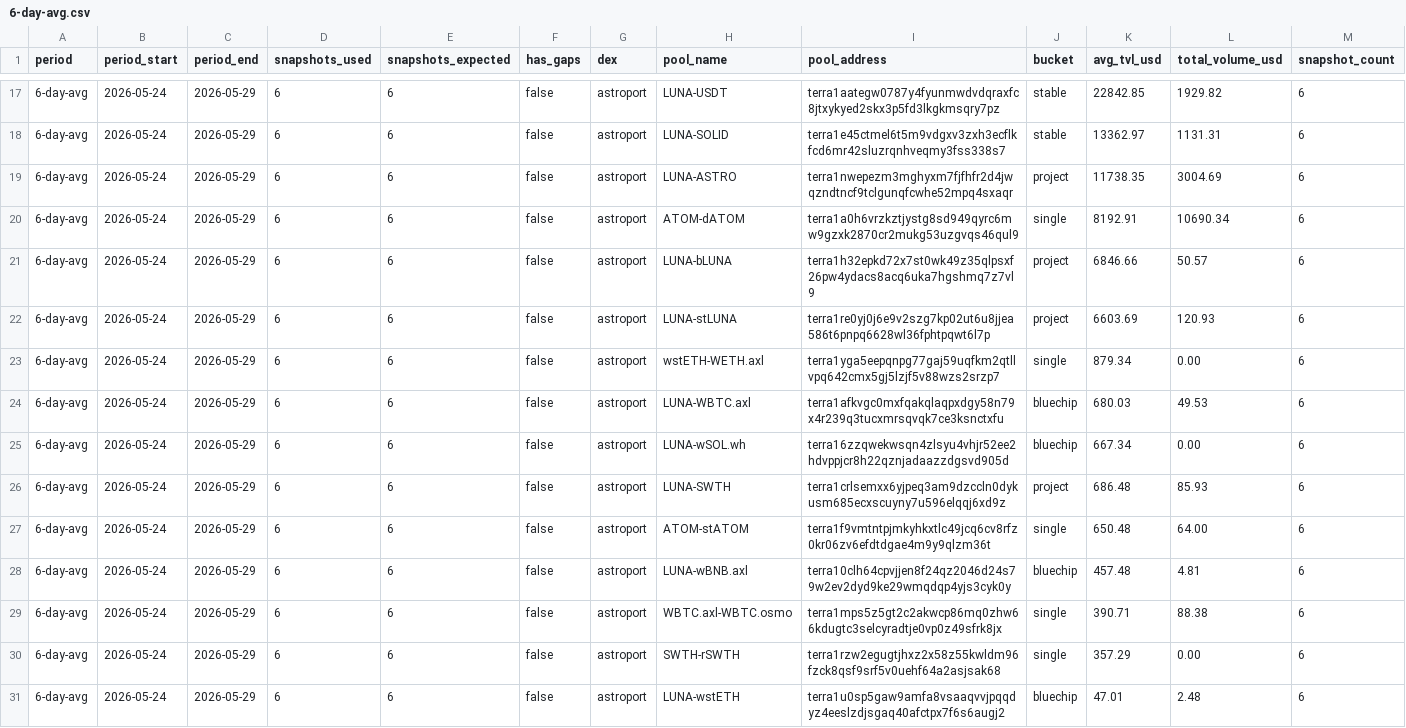
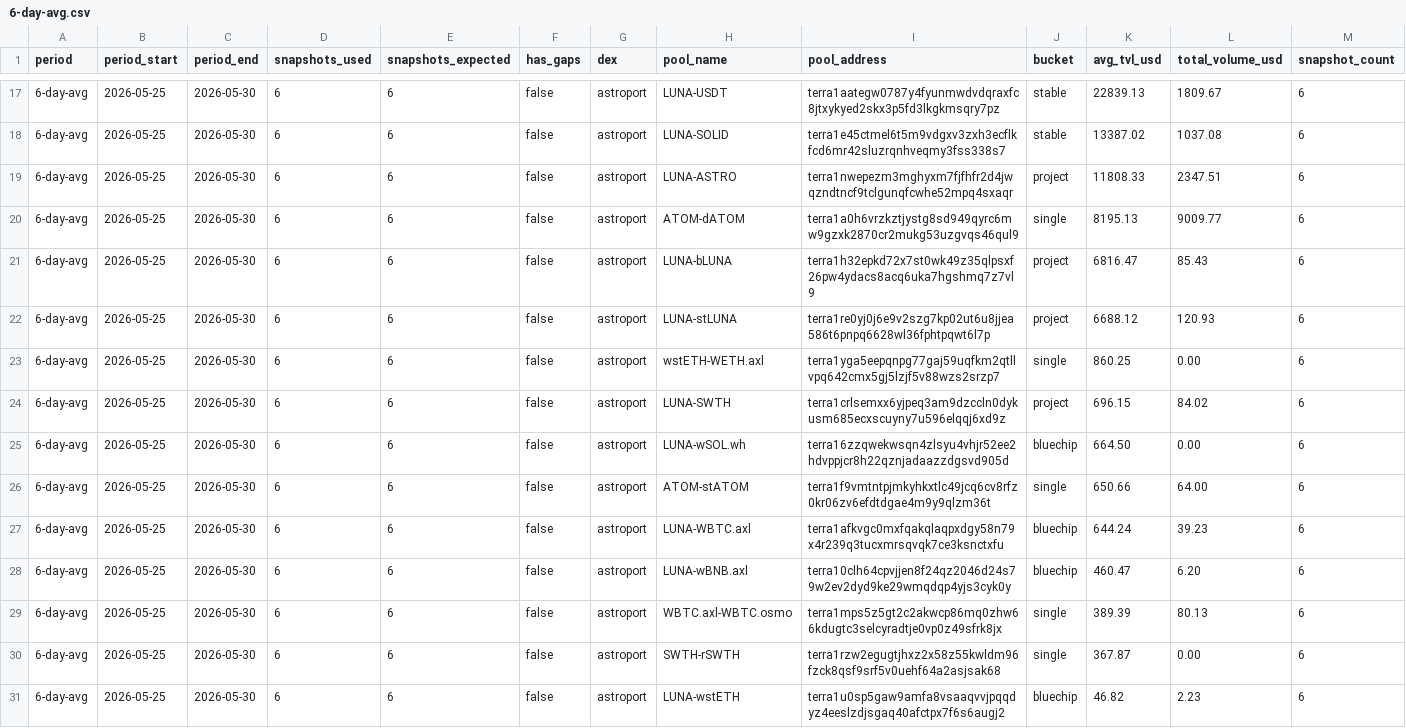
Before and after one commit to defipatriot/astroport-pool-data_2026, a CSV file: 6-day-avg.csv, drawn as a sheet; only a part is shown, gaps mark what is left out; the diff covers the shown part only.

Commit message:
📊 Astroport 6-day rolling avg

```diff
--- a/6-day-avg.csv
+++ b/6-day-avg.csv
@@ -17,15 +17,15 @@ period,period_start,period_end,snapshots_used,snapshots_expected,has_gaps,dex,po
-6-day-avg,2026-05-24,2026-05-29,6,6,false,astroport,LUNA-USDT,terra1aategw0787y4fyunmwdvdqraxfc8jtxykyed2skx3p5fd3lkgkmsqry7pz,stable,22842.85,1929.82,6
-6-day-avg,2026-05-24,2026-05-29,6,6,false,astroport,LUNA-SOLID,terra1e45ctmel6t5m9vdgxv3zxh3ecflkfcd6mr42sluzrqnhveqmy3fss338s7,stable,13362.97,1131.31,6
-6-day-avg,2026-05-24,2026-05-29,6,6,false,astroport,LUNA-ASTRO,terra1nwepezm3mghyxm7fjfhfr2d4jwqzndtncf9tclgunqfcwhe52mpq4sxaqr,project,11738.35,3004.69,6
-6-day-avg,2026-05-24,2026-05-29,6,6,false,astroport,ATOM-dATOM,terra1a0h6vrzkztjystg8sd949qyrc6mw9gzxk2870cr2mukg53uzgvqs46qul9,single,8192.91,10690.34,6
-6-day-avg,2026-05-24,2026-05-29,6,6,false,astroport,LUNA-bLUNA,terra1h32epkd72x7st0wk49z35qlpsxf26pw4ydacs8acq6uka7hgshmq7z7vl9,project,6846.66,50.57,6
-6-day-avg,2026-05-24,2026-05-29,6,6,false,astroport,LUNA-stLUNA,terra1re0yj0j6e9v2szg7kp02ut6u8jjea586t6pnpq6628wl36fphtpqwt6l7p,project,6603.69,120.93,6
-6-day-avg,2026-05-24,2026-05-29,6,6,false,astroport,wstETH-WETH.axl,terra1yga5eepqnpg77gaj59uqfkm2qtllvpq642cmx5gj5lzjf5v88wzs2srzp7,single,879.34,0.00,6
-6-day-avg,2026-05-24,2026-05-29,6,6,false,astroport,LUNA-WBTC.axl,terra1afkvgc0mxfqakqlaqpxdgy58n79x4r239q3tucxmrsqvqk7ce3ksnctxfu,bluechip,680.03,49.53,6
-6-day-avg,2026-05-24,2026-05-29,6,6,false,astroport,LUNA-wSOL.wh,terra16zzqwekwsqn4zlsyu4vhjr52ee2hdvppjcr8h22qznjadaazzdgsvd905d,bluechip,667.34,0.00,6
-6-day-avg,2026-05-24,2026-05-29,6,6,false,astroport,LUNA-SWTH,terra1crlsemxx6yjpeq3am9dzccln0dykusm685ecxscuyny7u596elqqj6xd9z,project,686.48,85.93,6
-6-day-avg,2026-05-24,2026-05-29,6,6,false,astroport,ATOM-stATOM,terra1f9vmtntpjmkyhkxtlc49jcq6cv8rfz0kr06zv6efdtdgae4m9y9qlzm36t,single,650.48,64.00,6
-6-day-avg,2026-05-24,2026-05-29,6,6,false,astroport,LUNA-wBNB.axl,terra10clh64cpvjjen8f24qz2046d24s79w2ev2dyd9ke29wmqdqp4yjs3cyk0y,bluechip,457.48,4.81,6
-6-day-avg,2026-05-24,2026-05-29,6,6,false,astroport,WBTC.axl-WBTC.osmo,terra1mps5z5gt2c2akwcp86mq0zhw66kdugtc3selcyradtje0vp0z49sfrk8jx,single,390.71,88.38,6
-6-day-avg,2026-05-24,2026-05-29,6,6,false,astroport,SWTH-rSWTH,terra1rzw2egugtjhxz2x58z55kwldm96fzck8qsf9srf5v0uehf64a2asjsak68,single,357.29,0.00,6
-6-day-avg,2026-05-24,2026-05-29,6,6,false,astroport,LUNA-wstETH,terra1u0sp5gaw9amfa8vsaaqvvjpqqdyz4eeslzdjsgaq40afctpx7f6s6augj2,bluechip,47.01,2.48,6
+6-day-avg,2026-05-25,2026-05-30,6,6,false,astroport,LUNA-USDT,terra1aategw0787y4fyunmwdvdqraxfc8jtxykyed2skx3p5fd3lkgkmsqry7pz,stable,22839.13,1809.67,6
+6-day-avg,2026-05-25,2026-05-30,6,6,false,astroport,LUNA-SOLID,terra1e45ctmel6t5m9vdgxv3zxh3ecflkfcd6mr42sluzrqnhveqmy3fss338s7,stable,13387.02,1037.08,6
+6-day-avg,2026-05-25,2026-05-30,6,6,false,astroport,LUNA-ASTRO,terra1nwepezm3mghyxm7fjfhfr2d4jwqzndtncf9tclgunqfcwhe52mpq4sxaqr,project,11808.33,2347.51,6
+6-day-avg,2026-05-25,2026-05-30,6,6,false,astroport,ATOM-dATOM,terra1a0h6vrzkztjystg8sd949qyrc6mw9gzxk2870cr2mukg53uzgvqs46qul9,single,8195.13,9009.77,6
+6-day-avg,2026-05-25,2026-05-30,6,6,false,astroport,LUNA-bLUNA,terra1h32epkd72x7st0wk49z35qlpsxf26pw4ydacs8acq6uka7hgshmq7z7vl9,project,6816.47,85.43,6
+6-day-avg,2026-05-25,2026-05-30,6,6,false,astroport,LUNA-stLUNA,terra1re0yj0j6e9v2szg7kp02ut6u8jjea586t6pnpq6628wl36fphtpqwt6l7p,project,6688.12,120.93,6
+6-day-avg,2026-05-25,2026-05-30,6,6,false,astroport,wstETH-WETH.axl,terra1yga5eepqnpg77gaj59uqfkm2qtllvpq642cmx5gj5lzjf5v88wzs2srzp7,single,860.25,0.00,6
+6-day-avg,2026-05-25,2026-05-30,6,6,false,astroport,LUNA-SWTH,terra1crlsemxx6yjpeq3am9dzccln0dykusm685ecxscuyny7u596elqqj6xd9z,project,696.15,84.02,6
+6-day-avg,2026-05-25,2026-05-30,6,6,false,astroport,LUNA-wSOL.wh,terra16zzqwekwsqn4zlsyu4vhjr52ee2hdvppjcr8h22qznjadaazzdgsvd905d,bluechip,664.50,0.00,6
+6-day-avg,2026-05-25,2026-05-30,6,6,false,astroport,ATOM-stATOM,terra1f9vmtntpjmkyhkxtlc49jcq6cv8rfz0kr06zv6efdtdgae4m9y9qlzm36t,single,650.66,64.00,6
+6-day-avg,2026-05-25,2026-05-30,6,6,false,astroport,LUNA-WBTC.axl,terra1afkvgc0mxfqakqlaqpxdgy58n79x4r239q3tucxmrsqvqk7ce3ksnctxfu,bluechip,644.24,39.23,6
+6-day-avg,2026-05-25,2026-05-30,6,6,false,astroport,LUNA-wBNB.axl,terra10clh64cpvjjen8f24qz2046d24s79w2ev2dyd9ke29wmqdqp4yjs3cyk0y,bluechip,460.47,6.20,6
+6-day-avg,2026-05-25,2026-05-30,6,6,false,astroport,WBTC.axl-WBTC.osmo,terra1mps5z5gt2c2akwcp86mq0zhw66kdugtc3selcyradtje0vp0z49sfrk8jx,single,389.39,80.13,6
+6-day-avg,2026-05-25,2026-05-30,6,6,false,astroport,SWTH-rSWTH,terra1rzw2egugtjhxz2x58z55kwldm96fzck8qsf9srf5v0uehf64a2asjsak68,single,367.87,0.00,6
+6-day-avg,2026-05-25,2026-05-30,6,6,false,astroport,LUNA-wstETH,terra1u0sp5gaw9amfa8vsaaqvvjpqqdyz4eeslzdjsgaq40afctpx7f6s6augj2,bluechip,46.82,2.23,6
```
Also changed, not shown: 72 edited cells elsewhere in this file.
